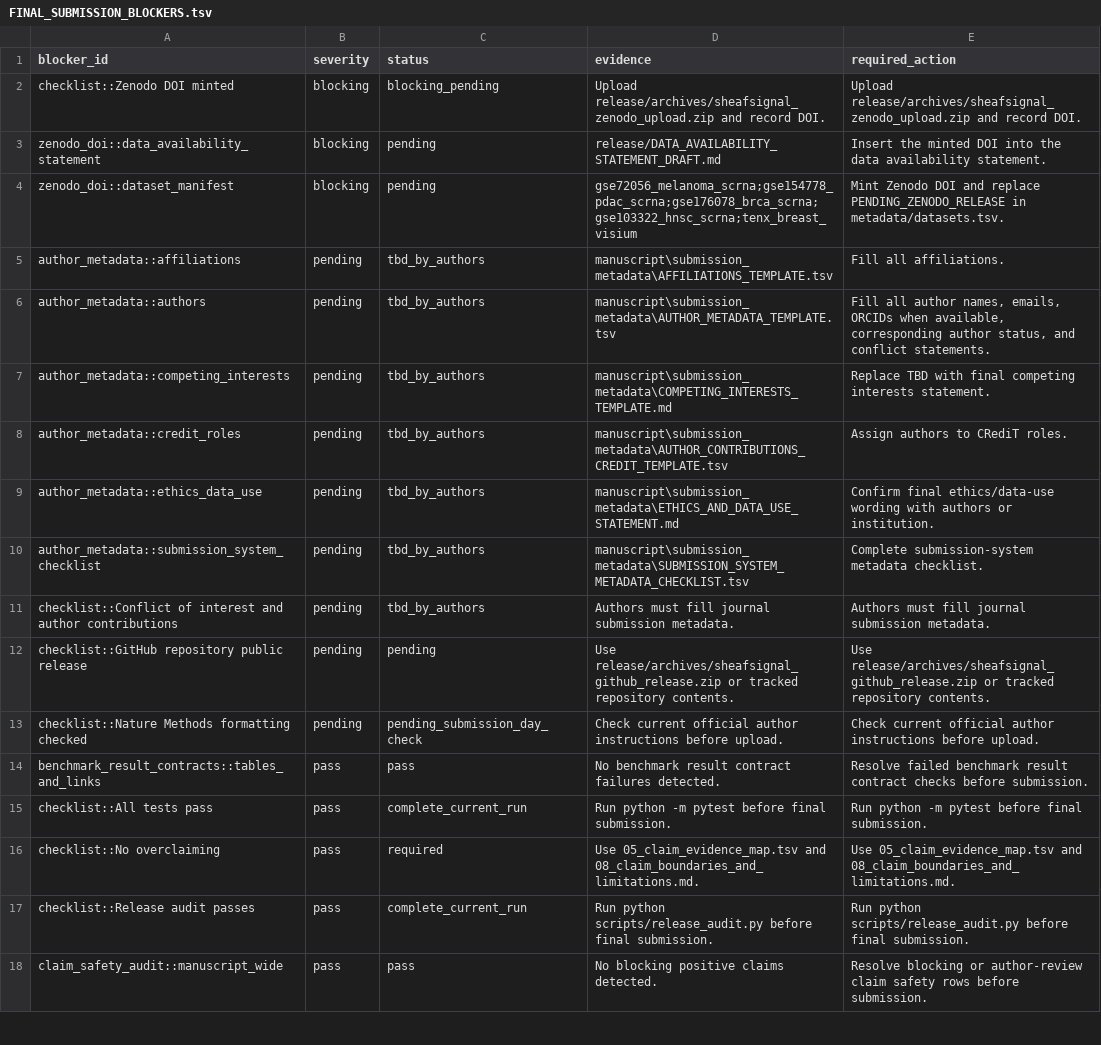
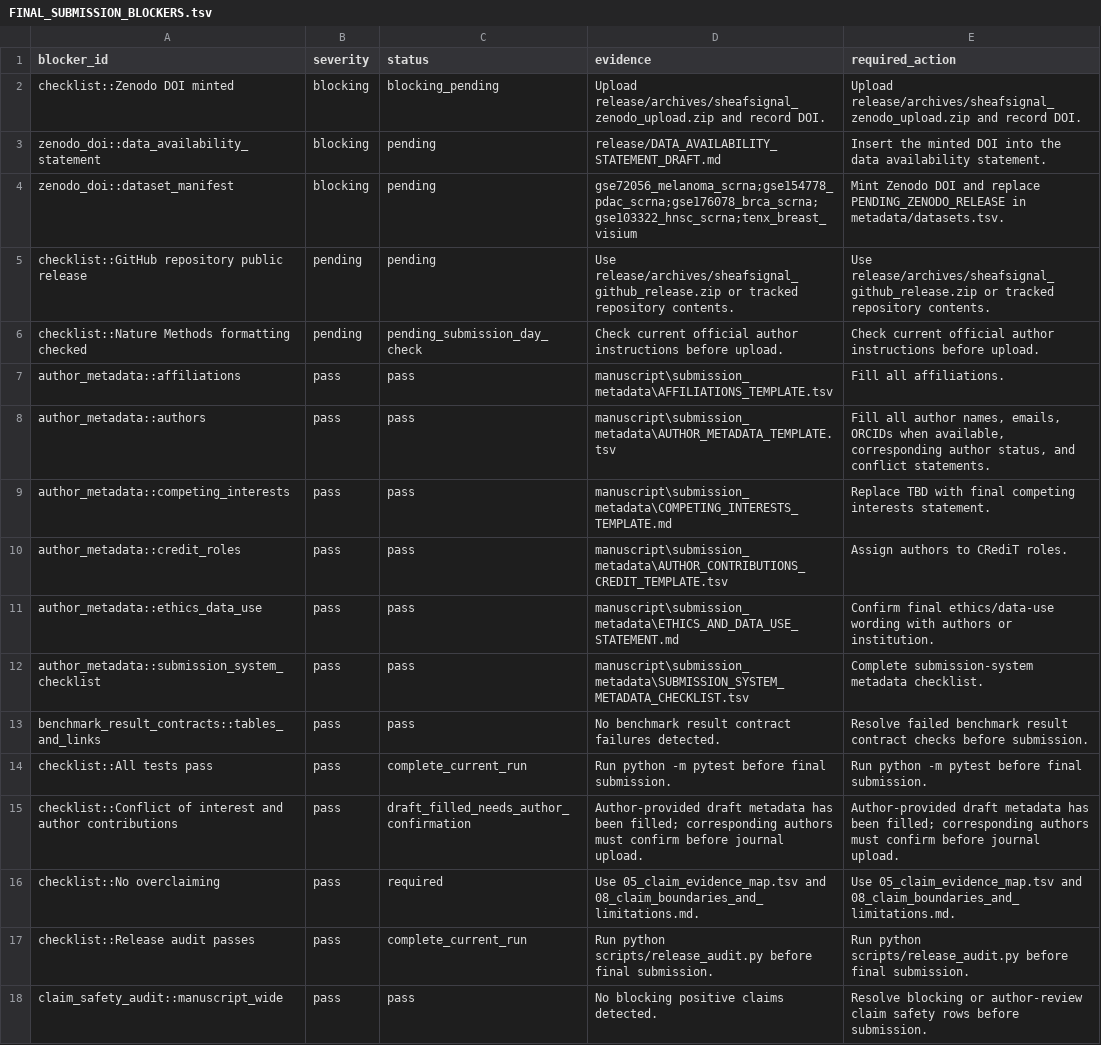
Before and after one commit to healthgreat/SheafSignal, a TSV file: manuscript/FINAL_SUBMISSION_BLOCKERS.tsv, drawn as a sheet; only a part is shown.

```diff
--- a/manuscript/FINAL_SUBMISSION_BLOCKERS.tsv
+++ b/manuscript/FINAL_SUBMISSION_BLOCKERS.tsv
@@ -4,13 +4,13 @@ zenodo_doi::data_availability_statement	blocking	pending	release/DATA_AVAILABILI
 zenodo_doi::dataset_manifest	blocking	pending	gse72056_melanoma_scrna;gse154778_pdac_scrna;gse176078_brca_scrna;gse103322_hnsc_scrna;tenx_breast_visium	Mint Zenodo DOI and replace PENDING_ZENODO_RELEASE in metadata/datasets.tsv.
-author_metadata::affiliations	pending	tbd_by_authors	manuscript\submission_metadata\AFFILIATIONS_TEMPLATE.tsv	Fill all affiliations.
-author_metadata::authors	pending	tbd_by_authors	manuscript\submission_metadata\AUTHOR_METADATA_TEMPLATE.tsv	Fill all author names, emails, ORCIDs when available, corresponding author status, and conflict statements.
-author_metadata::competing_interests	pending	tbd_by_authors	manuscript\submission_metadata\COMPETING_INTERESTS_TEMPLATE.md	Replace TBD with final competing interests statement.
-author_metadata::credit_roles	pending	tbd_by_authors	manuscript\submission_metadata\AUTHOR_CONTRIBUTIONS_CREDIT_TEMPLATE.tsv	Assign authors to CRediT roles.
-author_metadata::ethics_data_use	pending	tbd_by_authors	manuscript\submission_metadata\ETHICS_AND_DATA_USE_STATEMENT.md	Confirm final ethics/data-use wording with authors or institution.
-author_metadata::submission_system_checklist	pending	tbd_by_authors	manuscript\submission_metadata\SUBMISSION_SYSTEM_METADATA_CHECKLIST.tsv	Complete submission-system metadata checklist.
-checklist::Conflict of interest and author contributions	pending	tbd_by_authors	Authors must fill journal submission metadata.	Authors must fill journal submission metadata.
 checklist::GitHub repository public release	pending	pending	Use release/archives/sheafsignal_github_release.zip or tracked repository contents.	Use release/archives/sheafsignal_github_release.zip or tracked repository contents.
 checklist::Nature Methods formatting checked	pending	pending_submission_day_check	Check current official author instructions before upload.	Check current official author instructions before upload.
+author_metadata::affiliations	pass	pass	manuscript\submission_metadata\AFFILIATIONS_TEMPLATE.tsv	Fill all affiliations.
+author_metadata::authors	pass	pass	manuscript\submission_metadata\AUTHOR_METADATA_TEMPLATE.tsv	Fill all author names, emails, ORCIDs when available, corresponding author status, and conflict statements.
+author_metadata::competing_interests	pass	pass	manuscript\submission_metadata\COMPETING_INTERESTS_TEMPLATE.md	Replace TBD with final competing interests statement.
+author_metadata::credit_roles	pass	pass	manuscript\submission_metadata\AUTHOR_CONTRIBUTIONS_CREDIT_TEMPLATE.tsv	Assign authors to CRediT roles.
+author_metadata::ethics_data_use	pass	pass	manuscript\submission_metadata\ETHICS_AND_DATA_USE_STATEMENT.md	Confirm final ethics/data-use wording with authors or institution.
+author_metadata::submission_system_checklist	pass	pass	manuscript\submission_metadata\SUBMISSION_SYSTEM_METADATA_CHECKLIST.tsv	Complete submission-system metadata checklist.
 benchmark_result_contracts::tables_and_links	pass	pass	No benchmark result contract failures detected.	Resolve failed benchmark result contract checks before submission.
 checklist::All tests pass	pass	complete_current_run	Run python -m pytest before final submission.	Run python -m pytest before final submission.
+checklist::Conflict of interest and author contributions	pass	draft_filled_needs_author_confirmation	Author-provided draft metadata has been filled; corresponding authors must confirm before journal upload.	Author-provided draft metadata has been filled; corresponding authors must confirm before journal upload.
 checklist::No overclaiming	pass	required	Use 05_claim_evidence_map.tsv and 08_claim_boundaries_and_limitations.md.	Use 05_claim_evidence_map.tsv and 08_claim_boundaries_and_limitations.md.
```
Also changed, not shown: manuscript/nature_methods_package/07_submission_checklist.tsv, manuscript/submission_metadata/AUTHOR_CONTRIBUTIONS_CREDIT_TEMPLATE.tsv, 14 other files.
